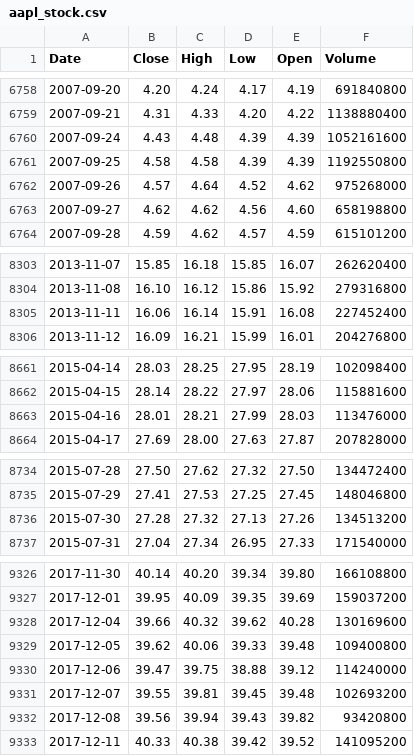
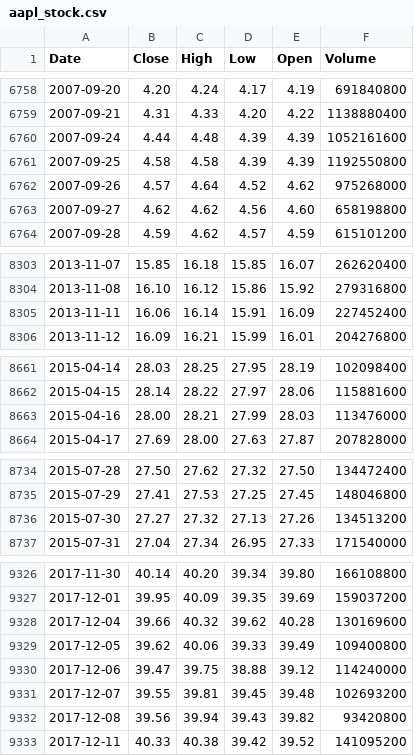
Before and after one commit to deraficionado-gif/stocks, a CSV file: data/aapl_stock.csv, drawn as a sheet; only a part is shown, gaps mark what is left out; the diff covers the shown part only.

```diff
--- a/data/aapl_stock.csv
+++ b/data/aapl_stock.csv
@@ -6759,3 +6759,3 @@ Date,Close,High,Low,Open,Volume
 2007-09-21,4.31,4.33,4.20,4.22,1138880400
-2007-09-24,4.43,4.48,4.39,4.39,1052161600
+2007-09-24,4.44,4.48,4.39,4.39,1052161600
 2007-09-25,4.58,4.58,4.39,4.39,1192550800
@@ -8304,3 +8304,3 @@ Date,Close,High,Low,Open,Volume
 2013-11-08,16.10,16.12,15.86,15.92,279316800
-2013-11-11,16.06,16.14,15.91,16.08,227452400
+2013-11-11,16.06,16.14,15.91,16.09,227452400
 2013-11-12,16.09,16.21,15.99,16.01,204276800
@@ -8662,3 +8662,3 @@ Date,Close,High,Low,Open,Volume
 2015-04-15,28.14,28.22,27.97,28.06,115881600
-2015-04-16,28.01,28.21,27.99,28.03,113476000
+2015-04-16,28.00,28.21,27.99,28.03,113476000
 2015-04-17,27.69,28.00,27.63,27.87,207828000
@@ -8735,3 +8735,3 @@ Date,Close,High,Low,Open,Volume
 2015-07-29,27.41,27.53,27.25,27.45,148046800
-2015-07-30,27.28,27.32,27.13,27.26,134513200
+2015-07-30,27.27,27.32,27.13,27.26,134513200
 2015-07-31,27.04,27.34,26.95,27.33,171540000
@@ -9328,3 +9328,3 @@ Date,Close,High,Low,Open,Volume
 2017-12-04,39.66,40.32,39.62,40.28,130169600
-2017-12-05,39.62,40.06,39.33,39.48,109400800
+2017-12-05,39.62,40.06,39.33,39.49,109400800
 2017-12-06,39.47,39.75,38.88,39.12,114240000
```
Also changed, not shown: 14 edited cells elsewhere in this file, data/msft_stock.csv.
